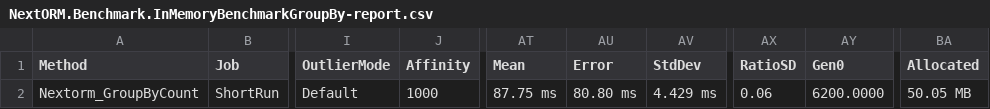
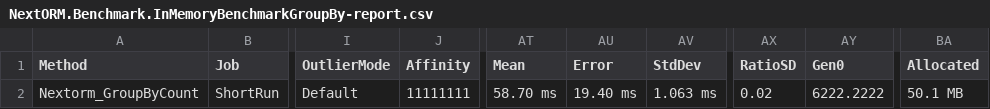
Before and after one commit to AlexeyShirshov/nextorm, a CSV file: BenchmarkDotNet.Artifacts/results/NextORM.Benchmark.InMemoryBenchmarkGroupBy-report.csv, drawn as a sheet; only a part is shown, gaps mark what is left out; the diff names each change by its address in the sheet, - before the commit and + after, or states it on an @@ line.

```diff
--- a/BenchmarkDotNet.Artifacts/results/NextORM.Benchmark.InMemoryBenchmarkGroupBy-report.csv
+++ b/BenchmarkDotNet.Artifacts/results/NextORM.Benchmark.InMemoryBenchmarkGroupBy-report.csv
-J2 (Affinity): 1000
+J2 (Affinity): 11111111
-AT2 (Mean): 87.75 ms
+AT2 (Mean): 58.70 ms
-AU2 (Error): 80.80 ms
+AU2 (Error): 19.40 ms
-AV2 (StdDev): 4.429 ms
+AV2 (StdDev): 1.063 ms
-AX2 (RatioSD): 0.06
+AX2 (RatioSD): 0.02
-AY2 (Gen0): 6200.0000
+AY2 (Gen0): 6222.2222
-BA2 (Allocated): 50.05 MB
+BA2 (Allocated): 50.1 MB
```
Also changed, not shown: BenchmarkDotNet.Artifacts/results/NextORM.Benchmark.InMemoryBenchmarkAggregates-report.csv, BenchmarkDotNet.Artifacts/results/NextORM.Benchmark.SqliteBenchmarkAny-report.csv, 22 other files.
